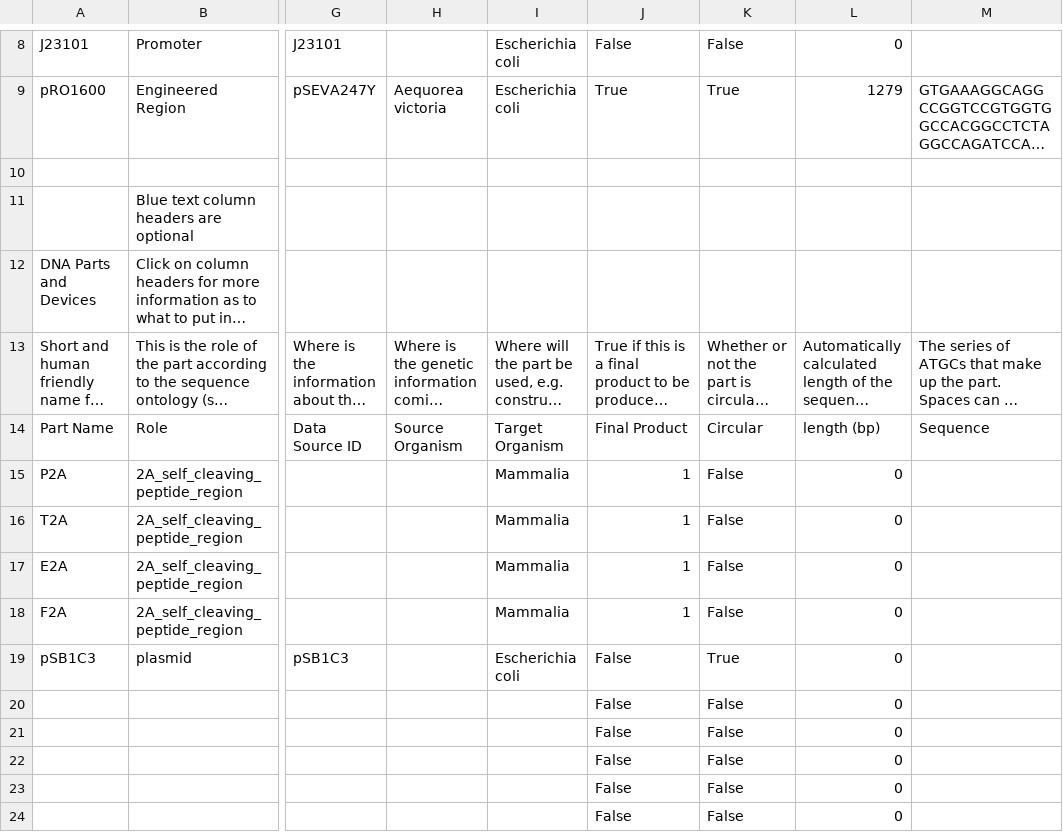
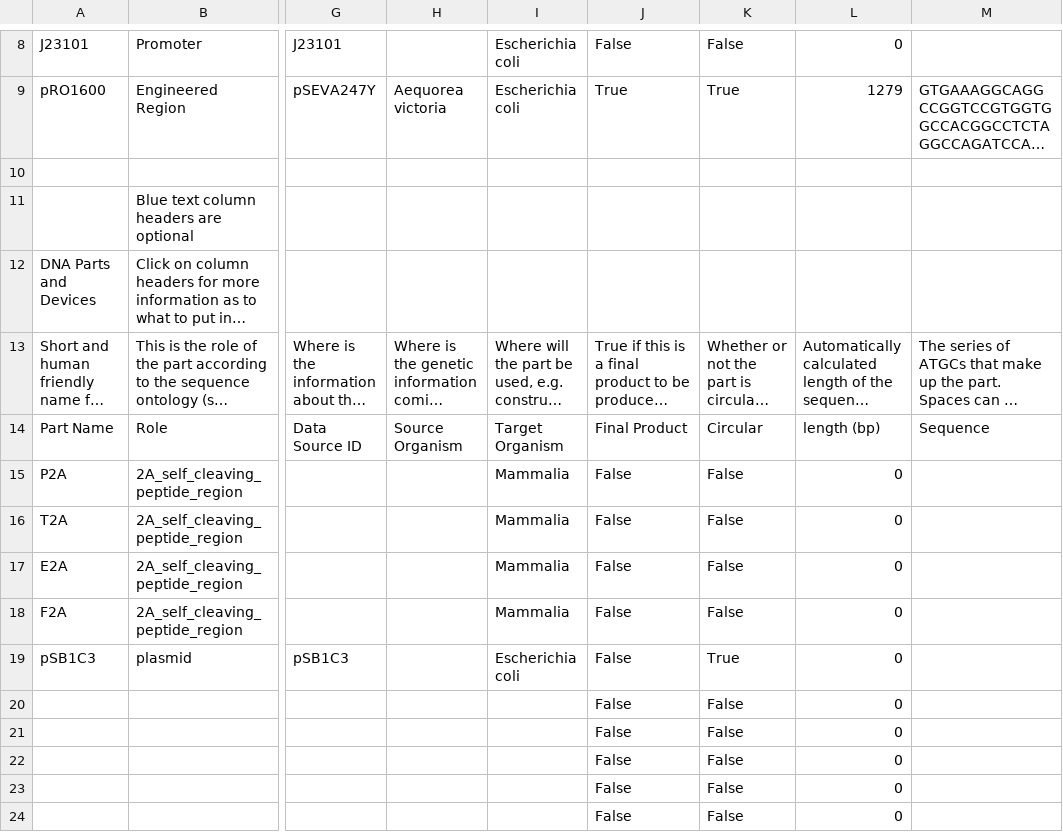
Before and after one commit to iGEM-Engineering/iGEM-distribution, a CSV file: 2A_peptides/views/Parts and Devices.csv, drawn as a sheet; only a part is shown, gaps mark what is left out; long unchanged cells end in …; the diff names each change by its address in the sheet, - before the commit and + after, or states it on an @@ line.

```diff
--- a/2A_peptides/views/Parts and Devices.csv
+++ b/2A_peptides/views/Parts and Devices.csv
-J15:J18: 1
+J15:J18: False
```
Also changed, not shown: tetR Orthologs/views/Libraries and Composites.csv, 2 other files.
